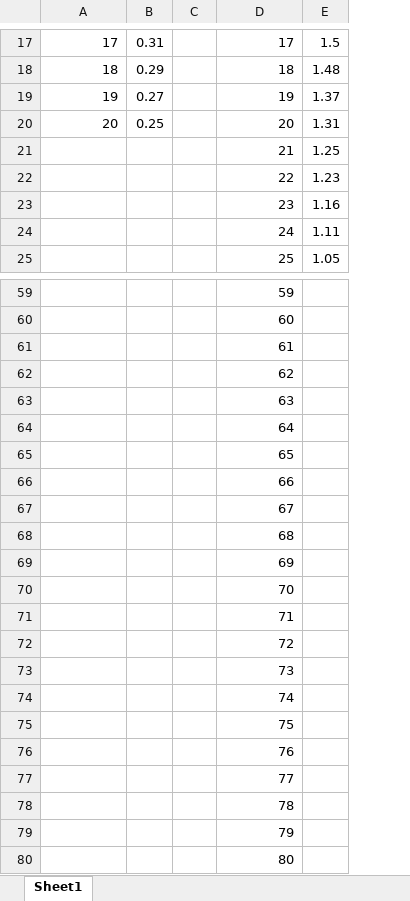
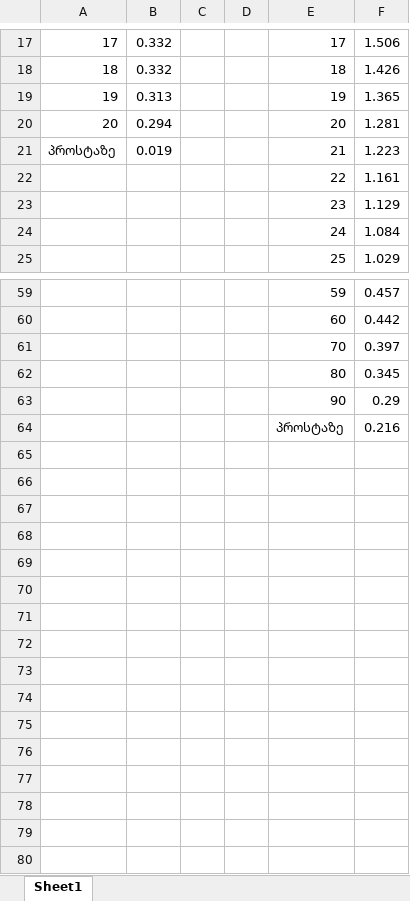
Before and after one commit to ShotaKhakhishvili/BUM-BULL-BEE, an Excel workbook: sharps.xlsx, sheet Sheet1, drawn as a sheet; only a part is shown, gaps mark what is left out; values as stored, in another font and other column widths than the file's, no borders; removed rows and columns are numbered as before the commit, all else as after; the diff names each change by its address in the sheet, - before the commit and + after, or states it on an @@ line.

```diff
--- a/sharps.xlsx (sheet Sheet1)
+++ b/sharps.xlsx (sheet Sheet1)
-column B, rows 17-20: 0.31 | 0.29 | 0.27 | 0.25
+column B, rows 17-21: 0.332 | 0.332 | 0.313 | 0.294 | 0.019
+column D, empty
-column E, rows 17-25: 1.5 | 1.48 | 1.37 | 1.31 | 1.25 | 1.23 | 1.16 | 1.11 | 1.05
+column F, rows 17-25: 1.506 | 1.426 | 1.365 | 1.281 | 1.223 | 1.161 | 1.129 | 1.084 | 1.029; rows 59-62: 0.457 | 0.442 | 0.397 | 0.345
@@ column A renumbered in row 21 @@
-row 61:  |  |  | 61
-row 62:  |  |  | 62
-row 63:  |  |  | 63
-row 64:  |  |  | 64
-row 65:  |  |  | 65
-row 66:  |  |  | 66
-row 67:  |  |  | 67
-row 68:  |  |  | 68
-row 69:  |  |  | 69
-row 71:  |  |  | 71
-row 72:  |  |  | 72
-row 73:  |  |  | 73
-row 74:  |  |  | 74
-row 75:  |  |  | 75
-row 76:  |  |  | 76
-row 77:  |  |  | 77
-row 78:  |  |  | 78
-row 79:  |  |  | 79
+row 63:  |  |  |  | 90 | 0.29
+row 64:  |  |  |  | პროსტაზე | 0.216
```
Also changed, not shown: 1 other file.
